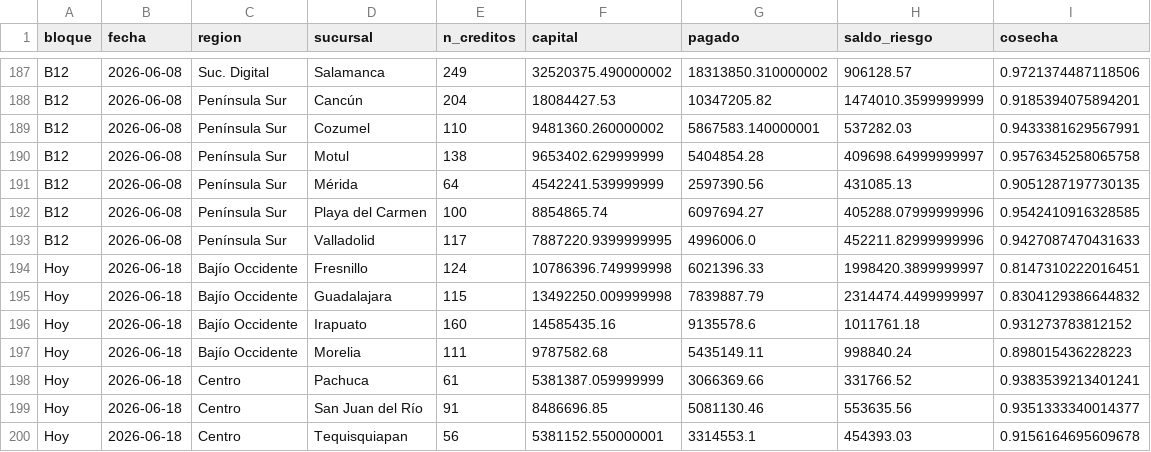
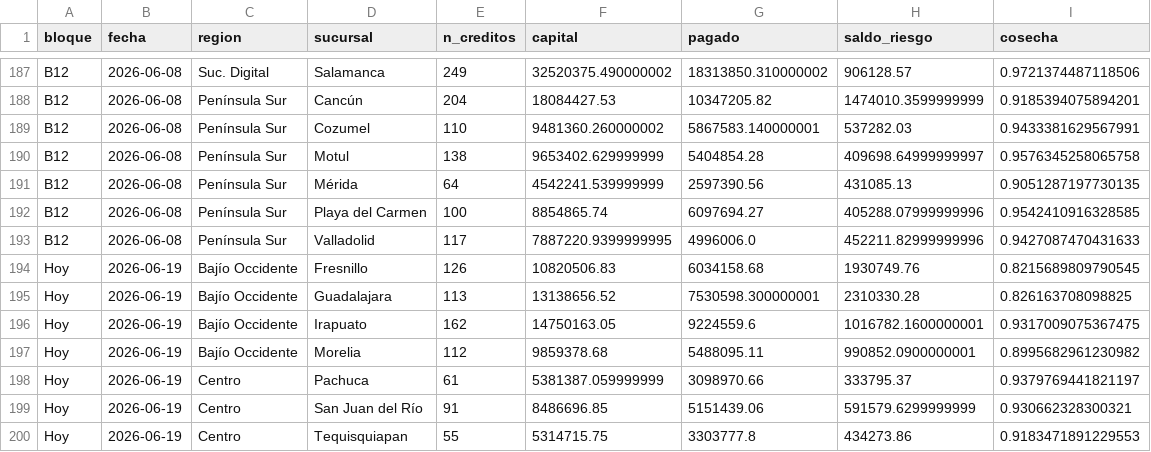
Before and after one commit to AntonioToral1/meta-seguimiento, a CSV file: data/cosechas_general.csv, drawn as a sheet; only a part is shown, gaps mark what is left out; the diff covers the shown part only.

```diff
--- a/data/cosechas_general.csv
+++ b/data/cosechas_general.csv
@@ -193,8 +193,8 @@ B12,2026-06-08,Península Sur,Playa del Carmen,100,8854865.74,6097694.27,405288.
 B12,2026-06-08,Península Sur,Valladolid,117,7887220.9399999995,4996006.0,452211.82999999996,0.9427087470431633
-Hoy,2026-06-18,Bajío Occidente,Fresnillo,124,10786396.749999998,6021396.33,1998420.3899999997,0.8147310222016451
-Hoy,2026-06-18,Bajío Occidente,Guadalajara,115,13492250.009999998,7839887.79,2314474.4499999997,0.8304129386644832
-Hoy,2026-06-18,Bajío Occidente,Irapuato,160,14585435.16,9135578.6,1011761.18,0.931273783812152
-Hoy,2026-06-18,Bajío Occidente,Morelia,111,9787582.68,5435149.11,998840.24,0.898015436228223
-Hoy,2026-06-18,Centro,Pachuca,61,5381387.059999999,3066369.66,331766.52,0.9383539213401241
-Hoy,2026-06-18,Centro,San Juan del Río,91,8486696.85,5081130.46,553635.56,0.9351333340014377
-Hoy,2026-06-18,Centro,Tequisquiapan,56,5381152.550000001,3314553.1,454393.03,0.9156164695609678
+Hoy,2026-06-19,Bajío Occidente,Fresnillo,126,10820506.83,6034158.68,1930749.76,0.8215689809790545
+Hoy,2026-06-19,Bajío Occidente,Guadalajara,113,13138656.52,7530598.300000001,2310330.28,0.826163708098825
+Hoy,2026-06-19,Bajío Occidente,Irapuato,162,14750163.05,9224559.6,1016782.1600000001,0.9317009075367475
+Hoy,2026-06-19,Bajío Occidente,Morelia,112,9859378.68,5488095.11,990852.0900000001,0.8995682961230982
+Hoy,2026-06-19,Centro,Pachuca,61,5381387.059999999,3098970.66,333795.37,0.9379769441821197
+Hoy,2026-06-19,Centro,San Juan del Río,91,8486696.85,5151439.06,591579.6299999999,0.930662328300321
+Hoy,2026-06-19,Centro,Tequisquiapan,55,5314715.75,3303777.8,434273.86,0.9183471891229553
```
Also changed, not shown: 48 edited cells elsewhere in this file, data/cosechas_mensual.csv, data/seguimiento_cosechas.csv.
